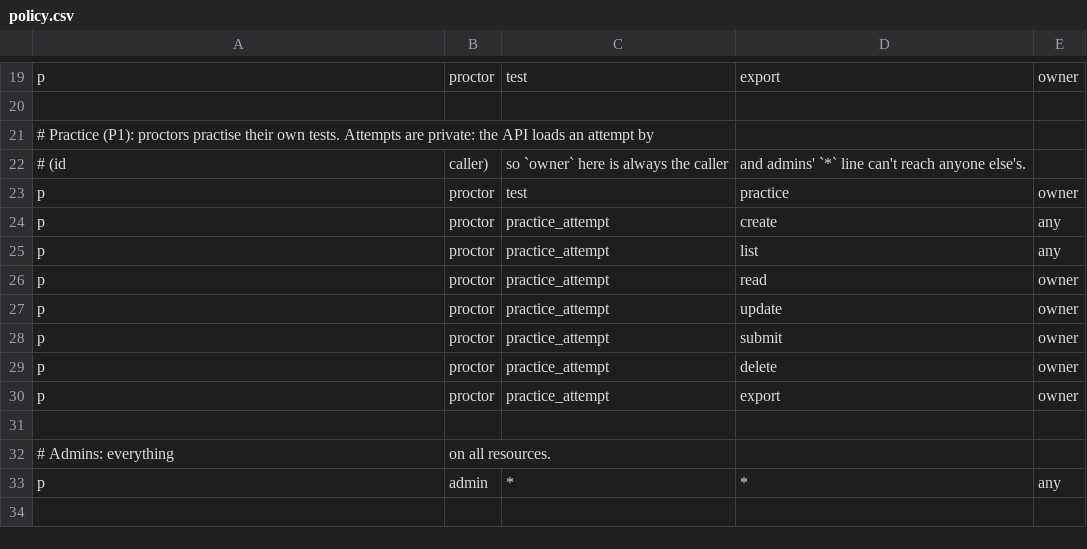
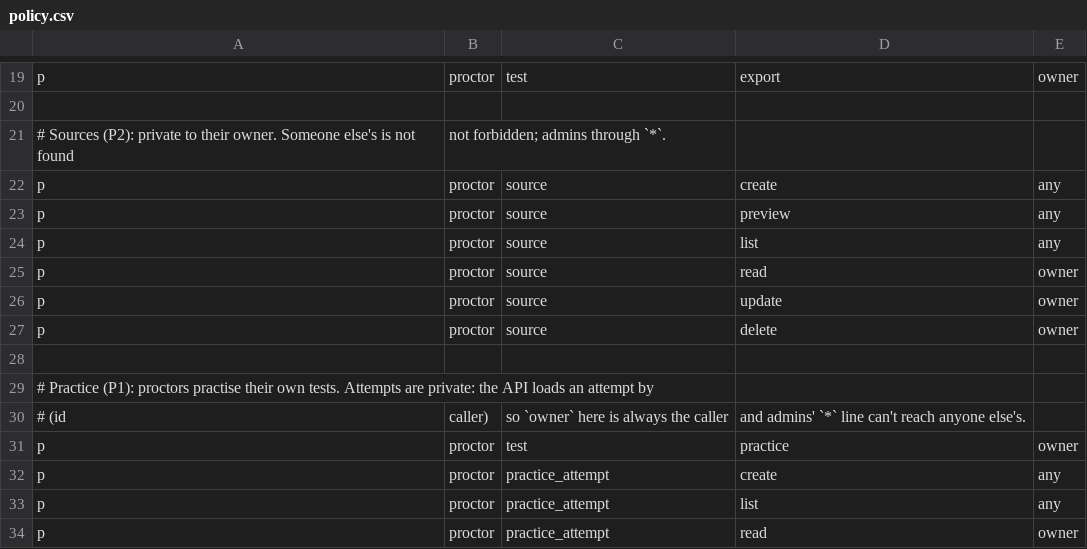
Before and after one commit to ryanprescott/gem-proctor, a CSV file: packages/authz/src/policy.csv, drawn as a sheet; only a part is shown, gaps mark what is left out; the shorter side is filled out with more unchanged rows.

```diff
--- a/packages/authz/src/policy.csv
+++ b/packages/authz/src/policy.csv
@@ -20,2 +20,10 @@ p, proctor, test, export, owner
 
+# Sources (P2): private to their owner. Someone else's is not found, not forbidden; admins through `*`.
+p, proctor, source, create, any
+p, proctor, source, preview, any
+p, proctor, source, list, any
+p, proctor, source, read, owner
+p, proctor, source, update, owner
+p, proctor, source, delete, owner
+
 # Practice (P1): proctors practise their own tests. Attempts are private: the API loads an attempt by
```
Also changed, not shown: 40 other files.
